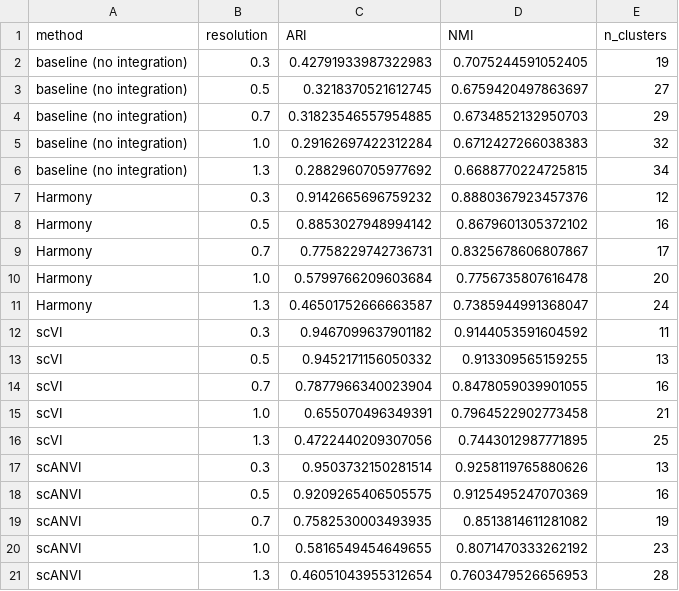
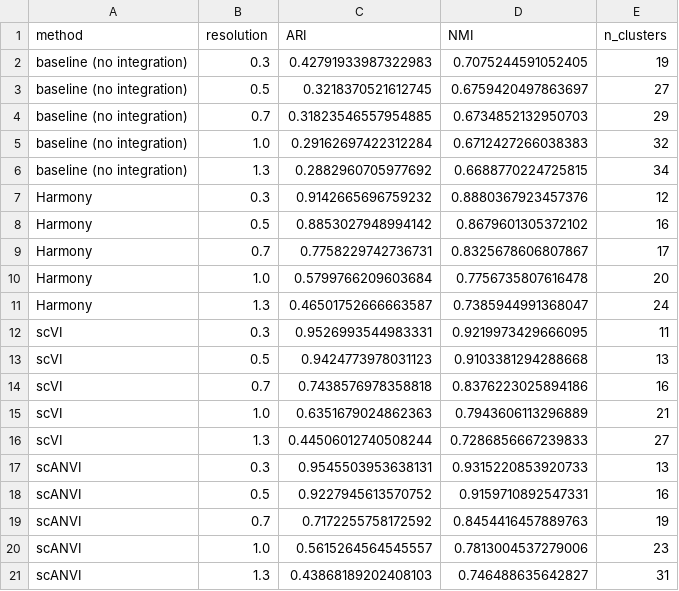
Before and after one commit to SmallSquirrel3/SingleCell_integration_pancreas, a CSV file: results/all_methods_metrics.csv, drawn as a sheet.

```diff
--- a/results/all_methods_metrics.csv
+++ b/results/all_methods_metrics.csv
@@ -11,11 +11,11 @@ Harmony,1.0,0.5799766209603684,0.7756735807616478,20
 Harmony,1.3,0.46501752666663587,0.7385944991368047,24
-scVI,0.3,0.9467099637901182,0.9144053591604592,11
-scVI,0.5,0.9452171156050332,0.913309565159255,13
-scVI,0.7,0.7877966340023904,0.8478059039901055,16
-scVI,1.0,0.655070496349391,0.7964522902773458,21
-scVI,1.3,0.4722440209307056,0.7443012987771895,25
-scANVI,0.3,0.9503732150281514,0.9258119765880626,13
-scANVI,0.5,0.9209265406505575,0.9125495247070369,16
-scANVI,0.7,0.7582530003493935,0.8513814611281082,19
-scANVI,1.0,0.5816549454649655,0.8071470333262192,23
-scANVI,1.3,0.46051043955312654,0.7603479526656953,28
+scVI,0.3,0.9526993544983331,0.9219973429666095,11
+scVI,0.5,0.9424773978031123,0.9103381294288668,13
+scVI,0.7,0.7438576978358818,0.8376223025894186,16
+scVI,1.0,0.6351679024862363,0.7943606113296889,21
+scVI,1.3,0.44506012740508244,0.7286856667239833,27
+scANVI,0.3,0.9545503953638131,0.9315220853920733,13
+scANVI,0.5,0.9227945613570752,0.9159710892547331,16
+scANVI,0.7,0.7172255758172592,0.8454416457889763,19
+scANVI,1.0,0.5615264564545557,0.7813004537279006,23
+scANVI,1.3,0.43868189202408103,0.746488635642827,31
```
Also changed, not shown: results/error_anatomy_cells_smartseq2.csv, results/error_anatomy_pairs.csv, 37 other files.
